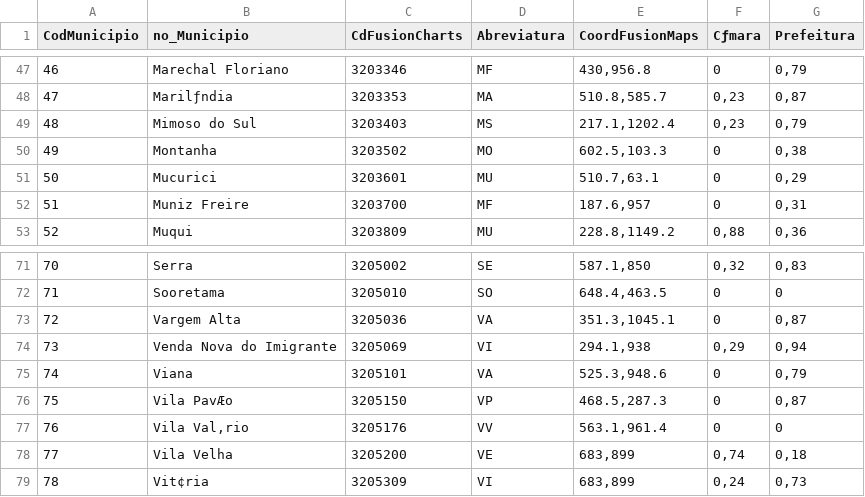
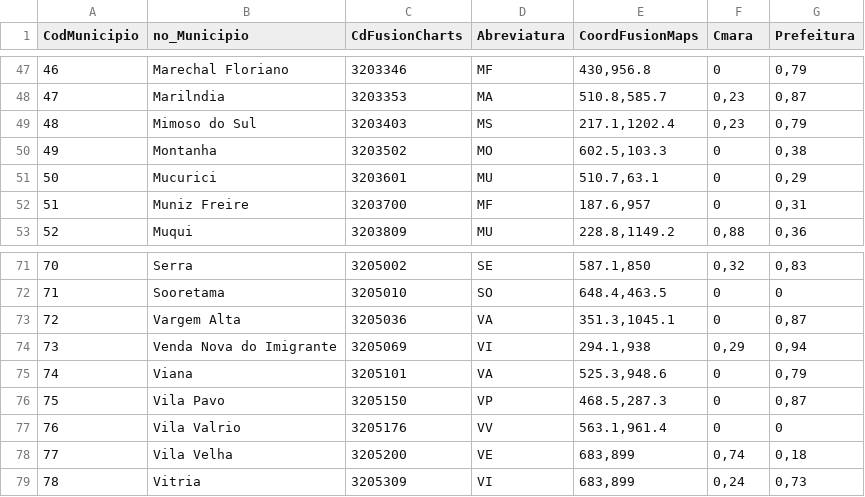
Before and after one commit to TCEES-NTI/gerador-mapa-calor-es, a CSV file: demo.csv, drawn as a sheet; only a part is shown, gaps mark what is left out; the diff covers the shown part only; the diff names each change by its address in the sheet, - before the commit and + after, or states it on an @@ line.

```diff
--- a/demo.csv
+++ b/demo.csv
-F1: Cƒmara
+F1: Cmara
-B48 (no_Municipio): Marilƒndia
+B48 (no_Municipio): Marilndia
-B76 (no_Municipio): Vila PavÆo
+B76 (no_Municipio): Vila Pavo
-B77 (no_Municipio): Vila Val‚rio
+B77 (no_Municipio): Vila Valrio
-B79 (no_Municipio): Vit¢ria
+B79 (no_Municipio): Vitria
```
Also changed, not shown: 28 edited cells elsewhere in this file, 2 other files.
